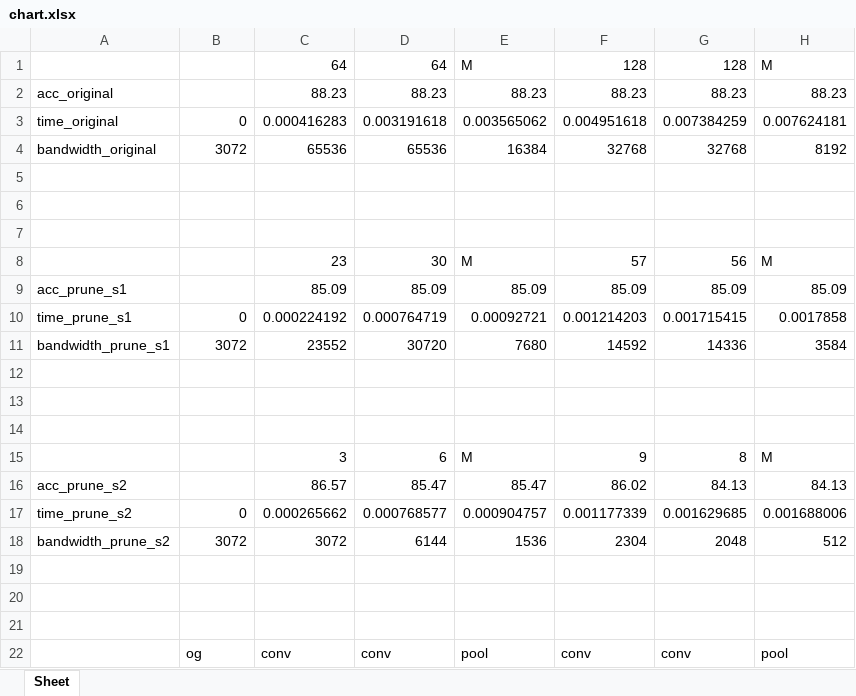
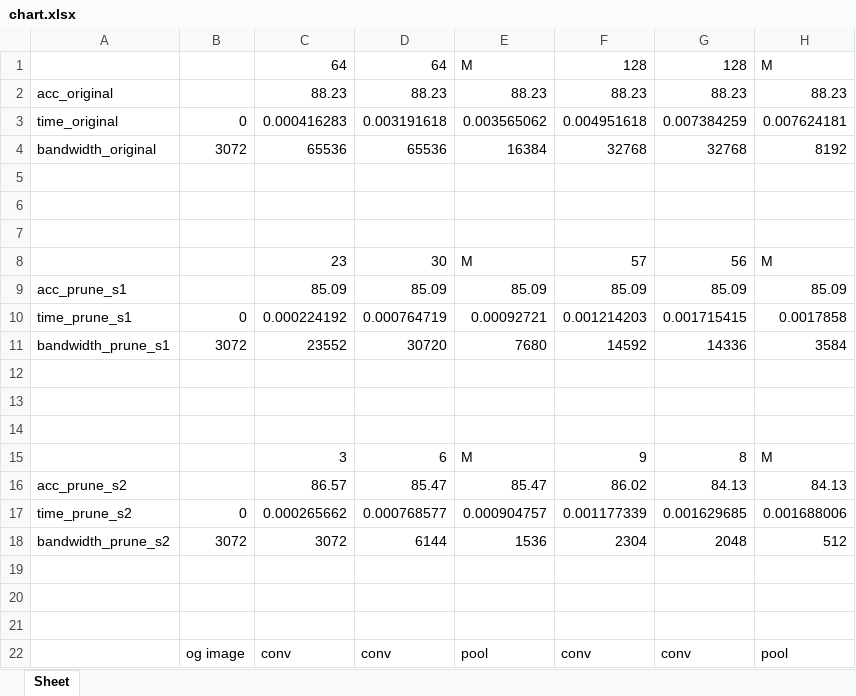
Before and after one commit to hou-yz/pytorch-pruning-2step, an Excel workbook: chart.xlsx, sheet Sheet, drawn as a sheet; only a part is shown; values as stored, in another font and other column widths than the file's, no borders; charts and pictures not drawn; the diff names each change by its address in the sheet, - before the commit and + after, or states it on an @@ line.

```diff
--- a/chart.xlsx (sheet Sheet)
+++ b/chart.xlsx (sheet Sheet)
-B22: og
+B22: og image
```
Also changed, not shown: chart_pretty.xlsx, 2 other files.
